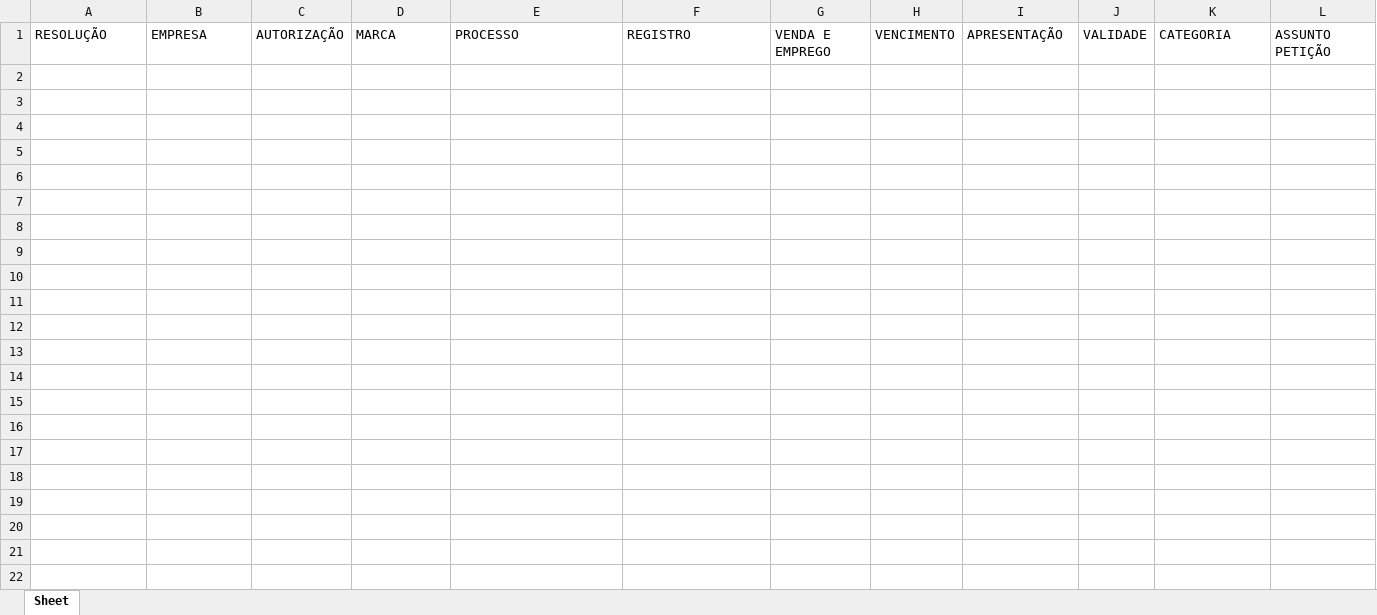
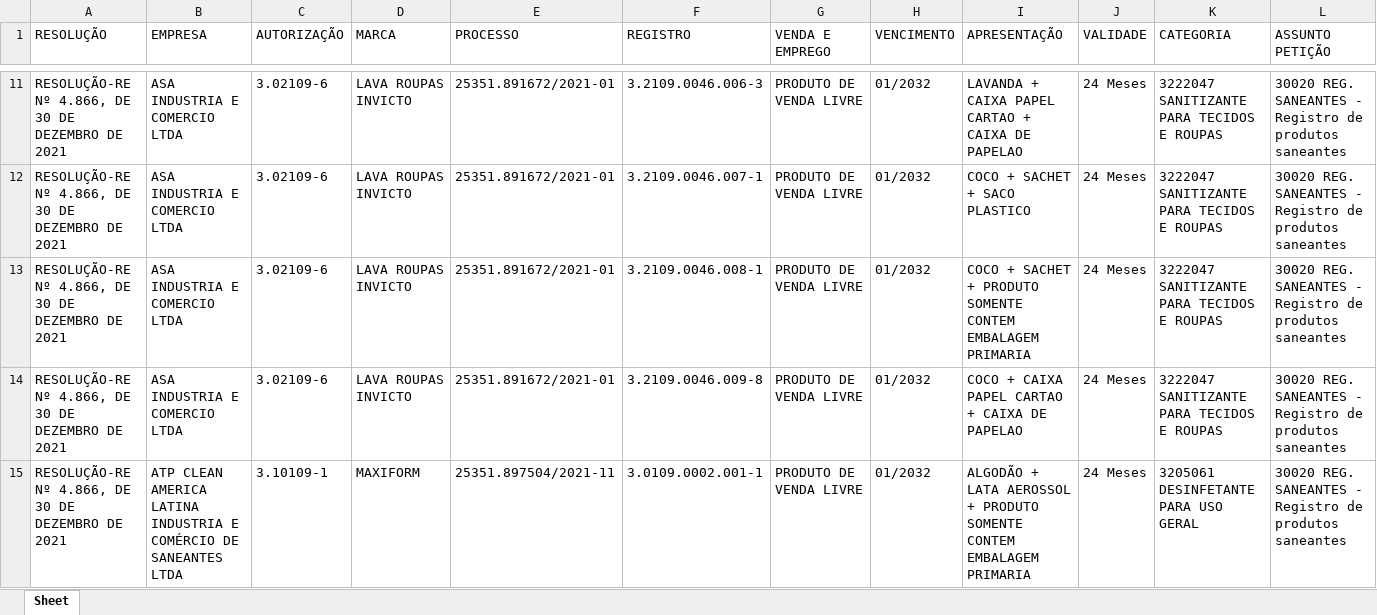
Before and after one commit to marknkw/ED_Captura_Dados_Resolucoes, an Excel workbook: 2022_09_11_query/RESOLUÇÃO-RE Nº 4.866, DE 30 DE DEZEMBRO DE 2021.xlsx, sheet Sheet, drawn as a sheet; only a part is shown, gaps mark what is left out; values as stored, in another font and other column widths than the file's, no borders; rows hold the shown columns only; the diff covers the shown part only; the diff names each change by its address in the sheet, - before the commit and + after, or states it on an @@ line.

```diff
--- a/2022_09_11_query/RESOLUÇÃO-RE Nº 4.866, DE 30 DE DEZEMBRO DE 2021.xlsx (sheet Sheet)
+++ b/2022_09_11_query/RESOLUÇÃO-RE Nº 4.866, DE 30 DE DEZEMBRO DE 2021.xlsx (sheet Sheet)
+row 11: RESOLUÇÃO-RE Nº 4.866, DE 30 DE DEZEMBRO DE 2021 | ASA INDUSTRIA E COMERCIO LTDA | 3.02109-6 | LAVA ROUPAS INVICTO | 25351.891672/2021-01 | 3.2109.0046.006-3 | PRODUTO DE VENDA LIVRE | 01/2032 | LAVANDA + CAIXA PAPEL CARTAO + CAIXA DE PAPELAO | 24 Meses | 3222047 SANITIZANTE PARA TECIDOS E ROUPAS | 30020 REG. SANEANTES - Registro de produtos saneantes
+row 12: RESOLUÇÃO-RE Nº 4.866, DE 30 DE DEZEMBRO DE 2021 | ASA INDUSTRIA E COMERCIO LTDA | 3.02109-6 | LAVA ROUPAS INVICTO | 25351.891672/2021-01 | 3.2109.0046.007-1 | PRODUTO DE VENDA LIVRE | 01/2032 | COCO + SACHET + SACO PLASTICO | 24 Meses | 3222047 SANITIZANTE PARA TECIDOS E ROUPAS | 30020 REG. SANEANTES - Registro de produtos saneantes
+row 13: RESOLUÇÃO-RE Nº 4.866, DE 30 DE DEZEMBRO DE 2021 | ASA INDUSTRIA E COMERCIO LTDA | 3.02109-6 | LAVA ROUPAS INVICTO | 25351.891672/2021-01 | 3.2109.0046.008-1 | PRODUTO DE VENDA LIVRE | 01/2032 | COCO + SACHET + PRODUTO SOMENTE CONTEM EMBALAGEM PRIMARIA | 24 Meses | 3222047 SANITIZANTE PARA TECIDOS E ROUPAS | 30020 REG. SANEANTES - Registro de produtos saneantes
+row 14: RESOLUÇÃO-RE Nº 4.866, DE 30 DE DEZEMBRO DE 2021 | ASA INDUSTRIA E COMERCIO LTDA | 3.02109-6 | LAVA ROUPAS INVICTO | 25351.891672/2021-01 | 3.2109.0046.009-8 | PRODUTO DE VENDA LIVRE | 01/2032 | COCO + CAIXA PAPEL CARTAO + CAIXA DE PAPELAO | 24 Meses | 3222047 SANITIZANTE PARA TECIDOS E ROUPAS | 30020 REG. SANEANTES - Registro de produtos saneantes
+row 15: RESOLUÇÃO-RE Nº 4.866, DE 30 DE DEZEMBRO DE 2021 | ATP CLEAN AMERICA LATINA INDUSTRIA E COMÉRCIO DE SANEANTES LTDA | 3.10109-1 | MAXIFORM | 25351.897504/2021-11 | 3.0109.0002.001-1 | PRODUTO DE VENDA LIVRE | 01/2032 | ALGODÃO + LATA AEROSSOL + PRODUTO SOMENTE CONTEM EMBALAGEM PRIMARIA | 24 Meses | 3205061 DESINFETANTE PARA USO GERAL | 30020 REG. SANEANTES - Registro de produtos saneantes
```
Also changed, not shown: 135 added rows elsewhere in this sheet, 2022_09_11_query/RESOLUÇÃO-RE Nº 175, DE 20 DE JANEIRO DE 2022.xlsx, 2022_09_11_query/RESOLUÇÃO-RE Nº 361, DE 3 DE FEVEREIRO DE 2022.xlsx, 10 other files.
